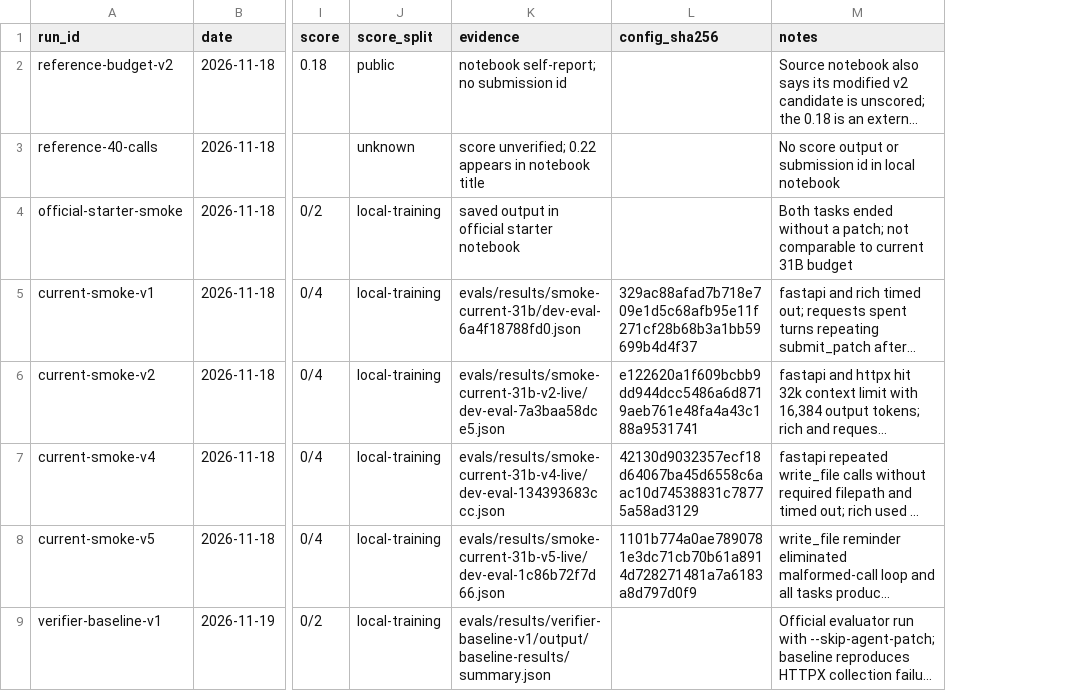
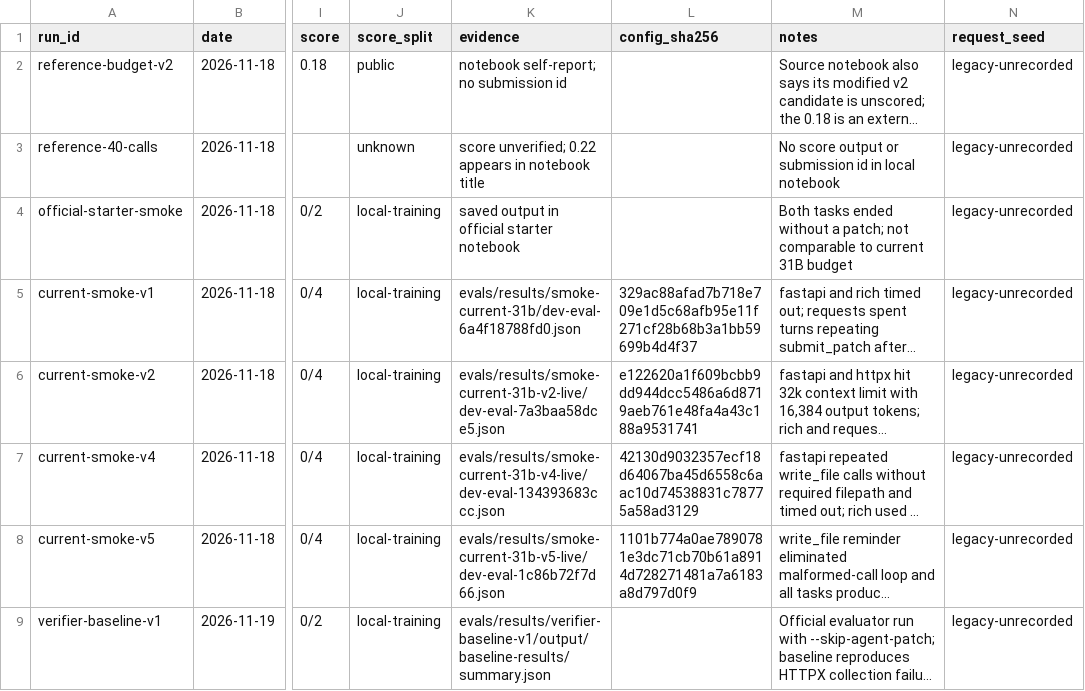
Before and after one commit to Acceleratorer/gemma-4-developer-agent, a CSV file: log/experiment-log.csv, drawn as a sheet; only a part is shown, gaps mark what is left out; long unchanged cells end in …; the diff names each change by its address in the sheet, - before the commit and + after, or states it on an @@ line.

Commit message:
fix(eval): seed comparisons and remove unlicensed source

```diff
--- a/log/experiment-log.csv
+++ b/log/experiment-log.csv
+column N (request_seed), rows 2-9: all legacy-unrecorded
```
Also changed, not shown: 11 other files.
